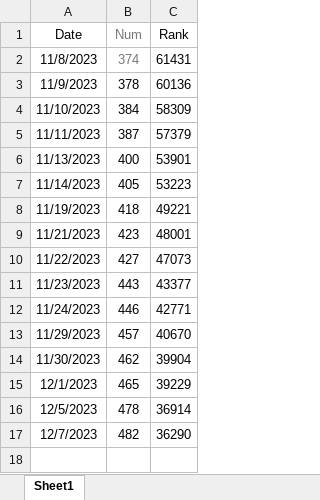
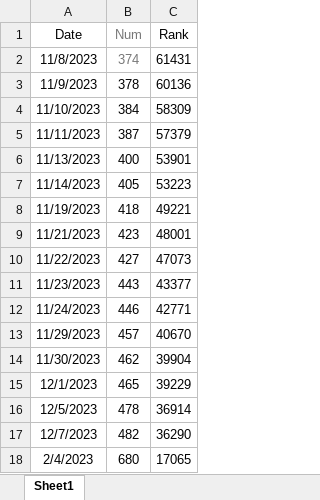
Before and after one commit to javaminus/CompetitionAK, an Excel workbook: L.xlsx, sheet Sheet1, drawn as a sheet; values as stored, in another font and other column widths than the file's, no borders; table styles not drawn; the diff names each change by its address in the sheet, - before the commit and + after, or states it on an @@ line.

```diff
--- a/L.xlsx (sheet Sheet1)
+++ b/L.xlsx (sheet Sheet1)
+row 18: 2/4/2023 | 680 | 17065
```
Also changed, not shown: 12 other files.
